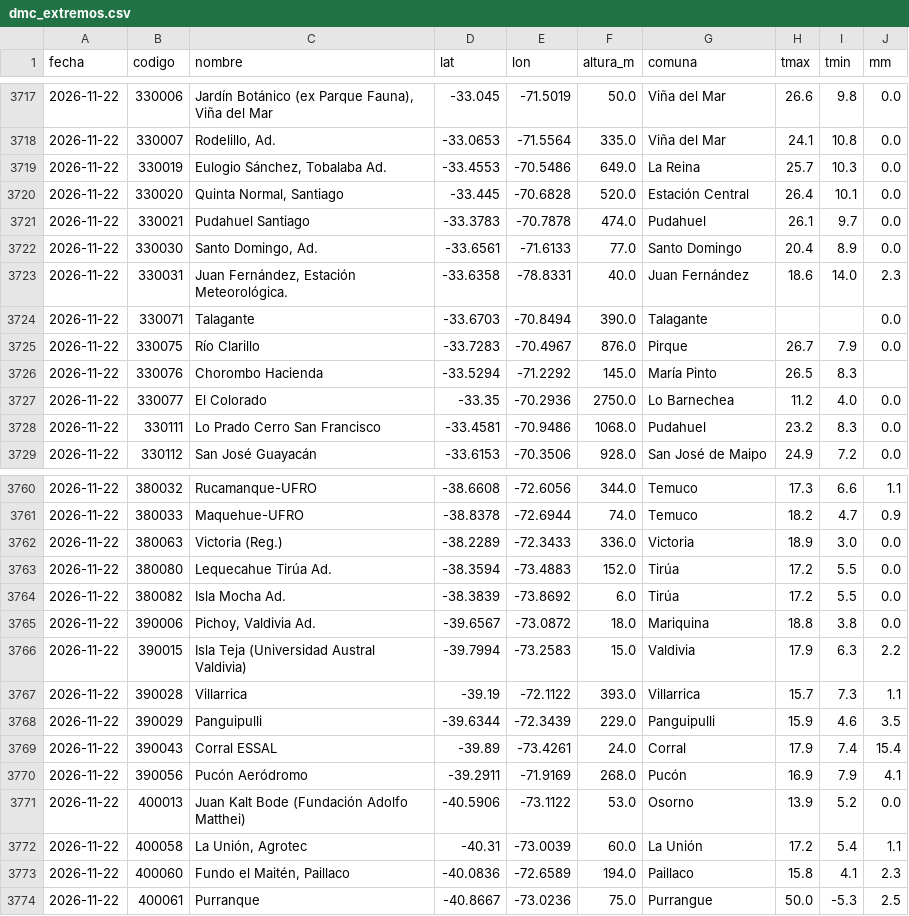
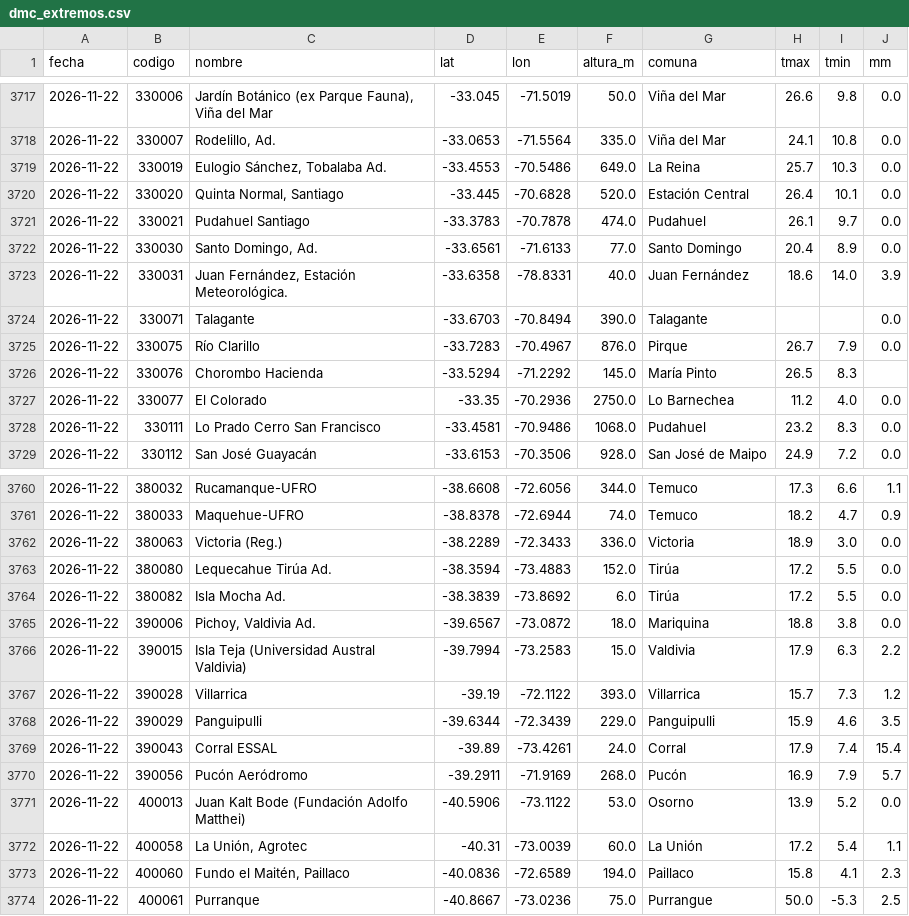
Before and after one commit to PanchoDigevo/earth2-chile-verificacion, a CSV file: estaciones/datos/dmc_extremos.csv, drawn as a sheet; only a part is shown, gaps mark what is left out.

```diff
--- a/estaciones/datos/dmc_extremos.csv
+++ b/estaciones/datos/dmc_extremos.csv
@@ -3722,3 +3722,3 @@ fecha,codigo,nombre,lat,lon,altura_m,comuna,tmax,tmin,mm
 2026-11-22,330030,"Santo Domingo, Ad.",-33.6561,-71.6133,77.0,Santo Domingo,20.4,8.9,0.0
-2026-11-22,330031,"Juan Fernández, Estación Meteorológica.",-33.6358,-78.8331,40.0,Juan Fernández,18.6,14.0,2.3
+2026-11-22,330031,"Juan Fernández, Estación Meteorológica.",-33.6358,-78.8331,40.0,Juan Fernández,18.6,14.0,3.9
 2026-11-22,330071,Talagante,-33.6703,-70.8494,390.0,Talagante,,,0.0
@@ -3766,6 +3766,6 @@ fecha,codigo,nombre,lat,lon,altura_m,comuna,tmax,tmin,mm
 2026-11-22,390015,Isla Teja  (Universidad Austral Valdivia),-39.7994,-73.2583,15.0,Valdivia,17.9,6.3,2.2
-2026-11-22,390028,Villarrica,-39.19,-72.1122,393.0,Villarrica,15.7,7.3,1.1
+2026-11-22,390028,Villarrica,-39.19,-72.1122,393.0,Villarrica,15.7,7.3,1.2
 2026-11-22,390029,Panguipulli,-39.6344,-72.3439,229.0,Panguipulli,15.9,4.6,3.5
 2026-11-22,390043,Corral ESSAL,-39.89,-73.4261,24.0,Corral,17.9,7.4,15.4
-2026-11-22,390056,Pucón Aeródromo,-39.2911,-71.9169,268.0,Pucón,16.9,7.9,4.1
+2026-11-22,390056,Pucón Aeródromo,-39.2911,-71.9169,268.0,Pucón,16.9,7.9,5.7
 2026-11-22,400013,Juan Kalt Bode (Fundación Adolfo Matthei),-40.5906,-73.1122,53.0,Osorno,13.9,5.2,0.0
```
Also changed, not shown: estaciones/datos/dmc_pron/aaa.csv, estaciones/datos/dmc_pron/boletin.csv, 11 other files.
